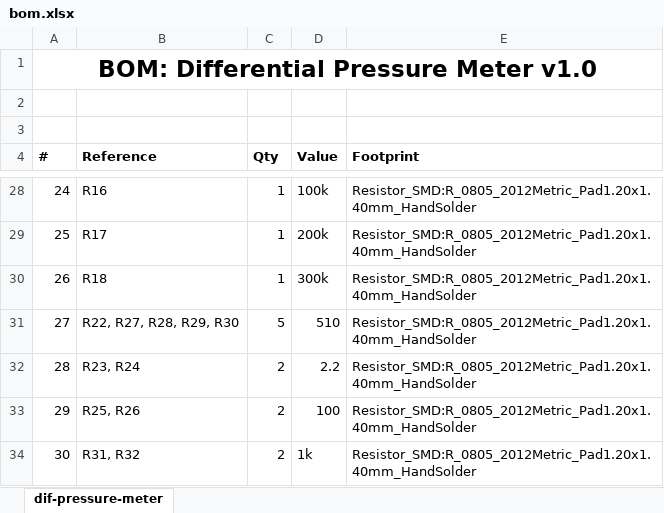
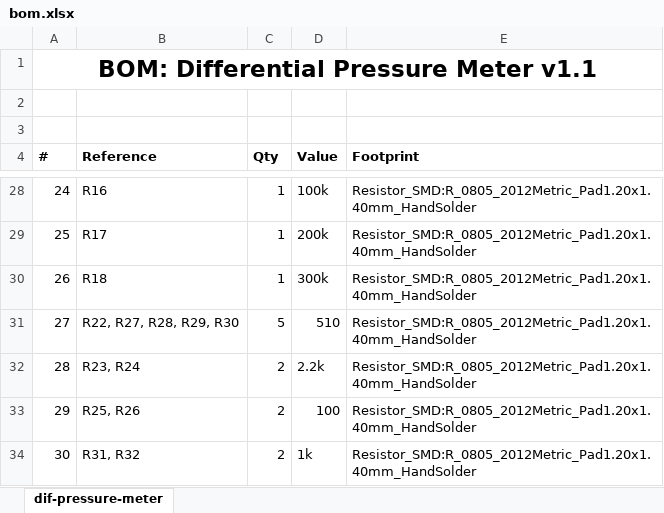
Before and after one commit to ardiloot/dif-pressure-meter, an Excel workbook: electrical/bom.xlsx, sheet dif-pressure-meter, drawn as a sheet; only a part is shown, gaps mark what is left out; values as stored, in another font and other column widths than the file's, no borders; the diff names each change by its address in the sheet, - before the commit and + after, or states it on an @@ line.

Commit message:
electrical fixes v1.1

```diff
--- a/electrical/bom.xlsx (sheet dif-pressure-meter)
+++ b/electrical/bom.xlsx (sheet dif-pressure-meter)
-A1 (#): BOM: Differential Pressure Meter v1.0
+A1 (#): BOM: Differential Pressure Meter v1.1
-D32 (Value): 2.2
+D32 (Value): 2.2k
```
Also changed, not shown: 19 other files.
